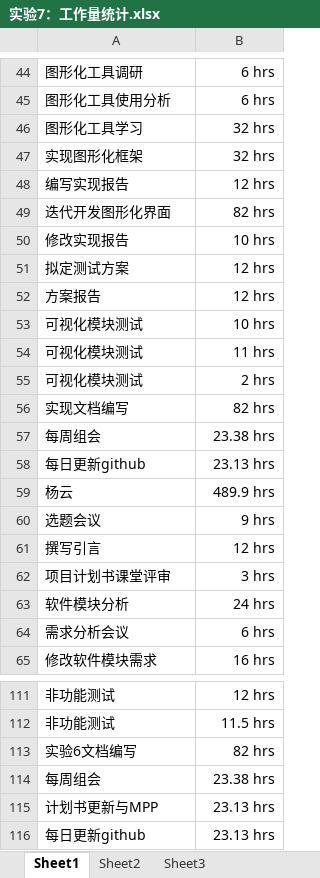
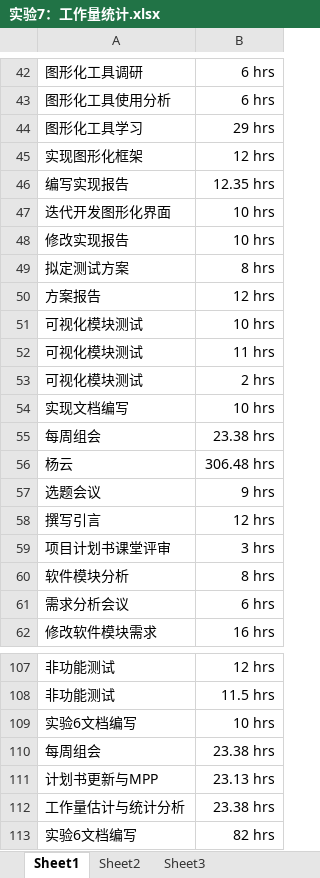
Before and after one commit to bhsei/16TeamC, an Excel workbook: 9.总评提交文档/实验7：工作量统计.xlsx, sheet Sheet1, drawn as a sheet; only a part is shown, gaps mark what is left out; the shorter side is filled out with more unchanged rows; values as stored, in another font and other column widths than the file's, no borders; removed rows and columns are numbered as before the commit, all else as after; the diff covers the shown part only; the diff names each change by its address in the sheet, - before the commit and + after, or states it on an @@ line.

```diff
--- a/9.总评提交文档/实验7：工作量统计.xlsx (sheet Sheet1)
+++ b/9.总评提交文档/实验7：工作量统计.xlsx (sheet Sheet1)
-B44: 32 hrs
+B44: 29 hrs
-B45: 32 hrs
+B45: 12 hrs
-B46: 12 hrs
+B46: 12.35 hrs
-B47: 82 hrs
+B47: 10 hrs
-B49: 12 hrs
+B49: 8 hrs
-B54: 82 hrs
+B54: 10 hrs
-row 58: 每日更新github | 23.13 hrs
-B56: 489.9 hrs
+B56: 306.48 hrs
-B60: 24 hrs
+B60: 8 hrs
+row 109: 实验6文档编写 | 10 hrs
+row 110: 每周组会 | 23.38 hrs
+row 111: 计划书更新与MPP | 23.13 hrs
+row 112: 工作量估计与统计分析 | 23.38 hrs
```
Also changed, not shown: 3 removed rows and 21 edited cells elsewhere in this sheet, 4 other files.
